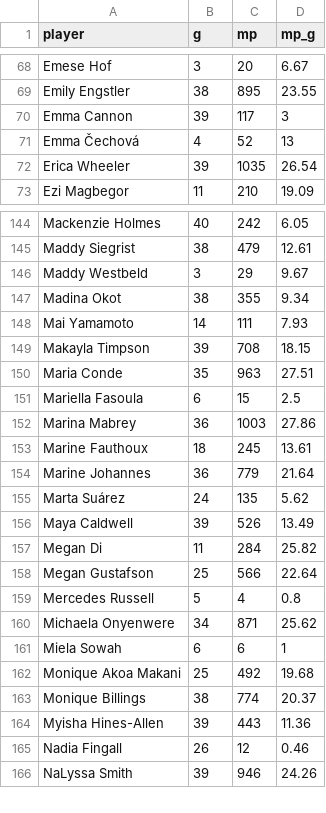
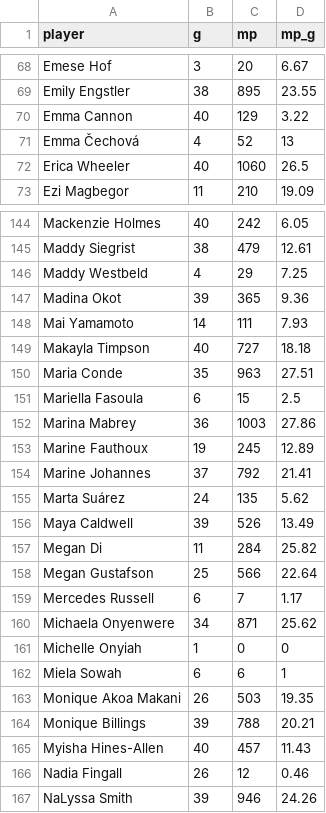
Before and after one commit to joshmartinecon/wnba-ratings, a CSV file: minutes played per.csv, drawn as a sheet; only a part is shown, gaps mark what is left out; the diff covers the shown part only.

```diff
--- a/minutes played per.csv
+++ b/minutes played per.csv
@@ -69,5 +69,5 @@
 "Emily Engstler",38,895,23.55
-"Emma Cannon",39,117,3
+"Emma Cannon",40,129,3.22
 "Emma Čechová",4,52,13
-"Erica Wheeler",39,1035,26.54
+"Erica Wheeler",40,1060,26.5
 "Ezi Magbegor",11,210,19.09
@@ -145,6 +145,6 @@
 "Maddy Siegrist",38,479,12.61
-"Maddy Westbeld",3,29,9.67
-"Madina Okot",38,355,9.34
+"Maddy Westbeld",4,29,7.25
+"Madina Okot",39,365,9.36
 "Mai Yamamoto",14,111,7.93
-"Makayla Timpson",39,708,18.15
+"Makayla Timpson",40,727,18.18
 "Maria Conde",35,963,27.51
@@ -152,4 +152,4 @@
 "Marina Mabrey",36,1003,27.86
-"Marine Fauthoux",18,245,13.61
-"Marine Johannes",36,779,21.64
+"Marine Fauthoux",19,245,12.89
+"Marine Johannes",37,792,21.41
 "Marta Suárez",24,135,5.62
@@ -158,8 +158,9 @@
 "Megan Gustafson",25,566,22.64
-"Mercedes Russell",5,4,0.8
+"Mercedes Russell",6,7,1.17
 "Michaela Onyenwere",34,871,25.62
+"Michelle Onyiah",1,0,0
 "Miela Sowah",6,6,1
-"Monique Akoa Makani",25,492,19.68
-"Monique Billings",38,774,20.37
-"Myisha Hines-Allen",39,443,11.36
+"Monique Akoa Makani",26,503,19.35
+"Monique Billings",39,788,20.21
+"Myisha Hines-Allen",40,457,11.43
 "Nadia Fingall",26,12,0.46
```
Also changed, not shown: 161 edited cells elsewhere in this file, WNBA_Ratings_and_Rotations.csv, WNBA_Team_Ratings.csv, 3 other files.
